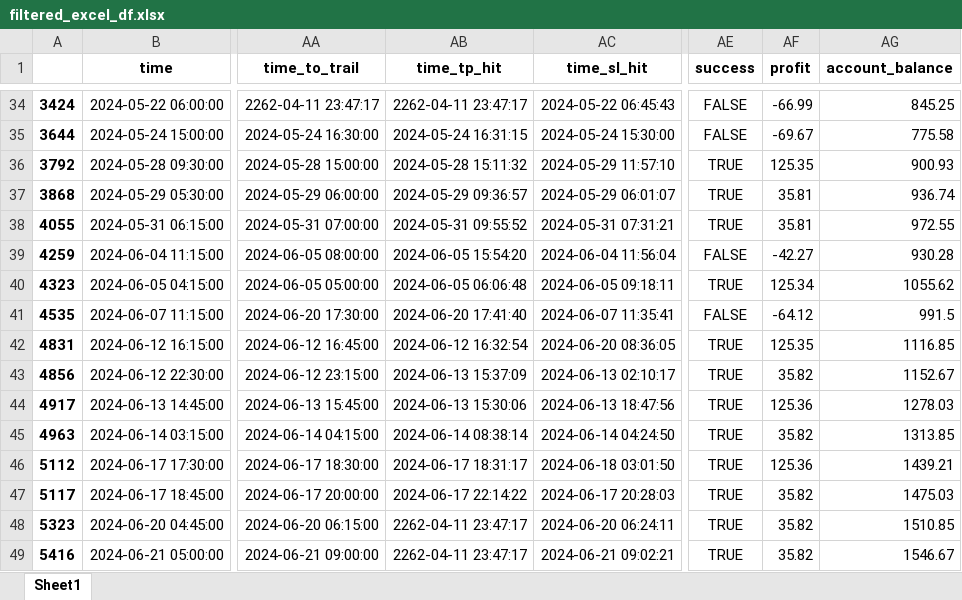
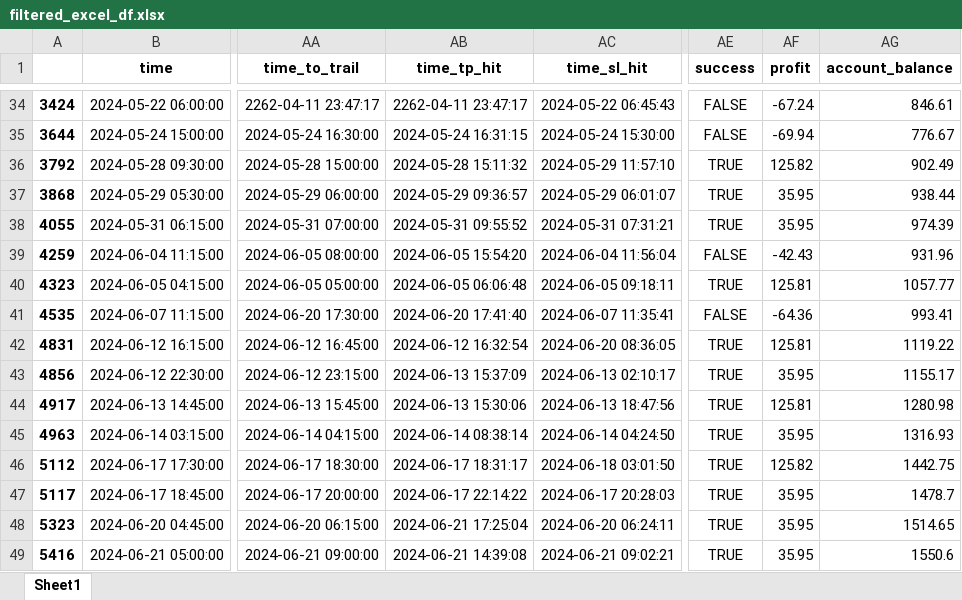
Before and after one commit to TafaraBean/Trade, an Excel workbook: filtered_excel_df.xlsx, sheet Sheet1, drawn as a sheet; only a part is shown, gaps mark what is left out; values as stored, in another font and other column widths than the file's, no borders; the diff covers the shown part only; the diff names each change by its address in the sheet, - before the commit and + after, or states it on an @@ line.

```diff
--- a/filtered_excel_df.xlsx (sheet Sheet1)
+++ b/filtered_excel_df.xlsx (sheet Sheet1)
-AF34 (profit): -66.99
+AF34 (profit): -67.24
-AG34 (account_balance): 845.25
+AG34 (account_balance): 846.61
-AF35 (profit): -69.67
+AF35 (profit): -69.94
-AG35 (account_balance): 775.58
+AG35 (account_balance): 776.67
-AF36 (profit): 125.35
+AF36 (profit): 125.82
-AG36 (account_balance): 900.93
+AG36 (account_balance): 902.49
-AF37:AF38 (profit): 35.81
+AF37:AF38 (profit): 35.95
-AG37 (account_balance): 936.74
+AG37 (account_balance): 938.44
-AG38 (account_balance): 972.55
+AG38 (account_balance): 974.39
-AF39 (profit): -42.27
+AF39 (profit): -42.43
-AG39 (account_balance): 930.28
+AG39 (account_balance): 931.96
-AF40 (profit): 125.34
+AF40 (profit): 125.81
-AG40 (account_balance): 1055.62
+AG40 (account_balance): 1057.77
-AF41 (profit): -64.12
+AF41 (profit): -64.36
-AG41 (account_balance): 991.5
+AG41 (account_balance): 993.41
-AF42 (profit): 125.35
+AF42 (profit): 125.81
-AG42 (account_balance): 1116.85
+AG42 (account_balance): 1119.22
-AF43 (profit): 35.82
+AF43 (profit): 35.95
-AG43 (account_balance): 1152.67
+AG43 (account_balance): 1155.17
-AF44 (profit): 125.36
+AF44 (profit): 125.81
-AG44 (account_balance): 1278.03
+AG44 (account_balance): 1280.98
-AF45 (profit): 35.82
+AF45 (profit): 35.95
-AG45 (account_balance): 1313.85
+AG45 (account_balance): 1316.93
-AF46 (profit): 125.36
+AF46 (profit): 125.82
-AG46 (account_balance): 1439.21
+AG46 (account_balance): 1442.75
-AF47:AF49 (profit): 35.82
+AF47:AF49 (profit): 35.95
-AG47 (account_balance): 1475.03
+AG47 (account_balance): 1478.7
-AB48 (time_tp_hit): 2262-04-11 23:47:17
+AB48 (time_tp_hit): 2024-06-21 17:25:04
-AG48 (account_balance): 1510.85
+AG48 (account_balance): 1514.65
-AB49 (time_tp_hit): 2262-04-11 23:47:17
+AB49 (time_tp_hit): 2024-06-21 14:39:08
-AG49 (account_balance): 1546.67
+AG49 (account_balance): 1550.6
```
Also changed, not shown: 64 edited cells elsewhere in this sheet, 2 other files.
